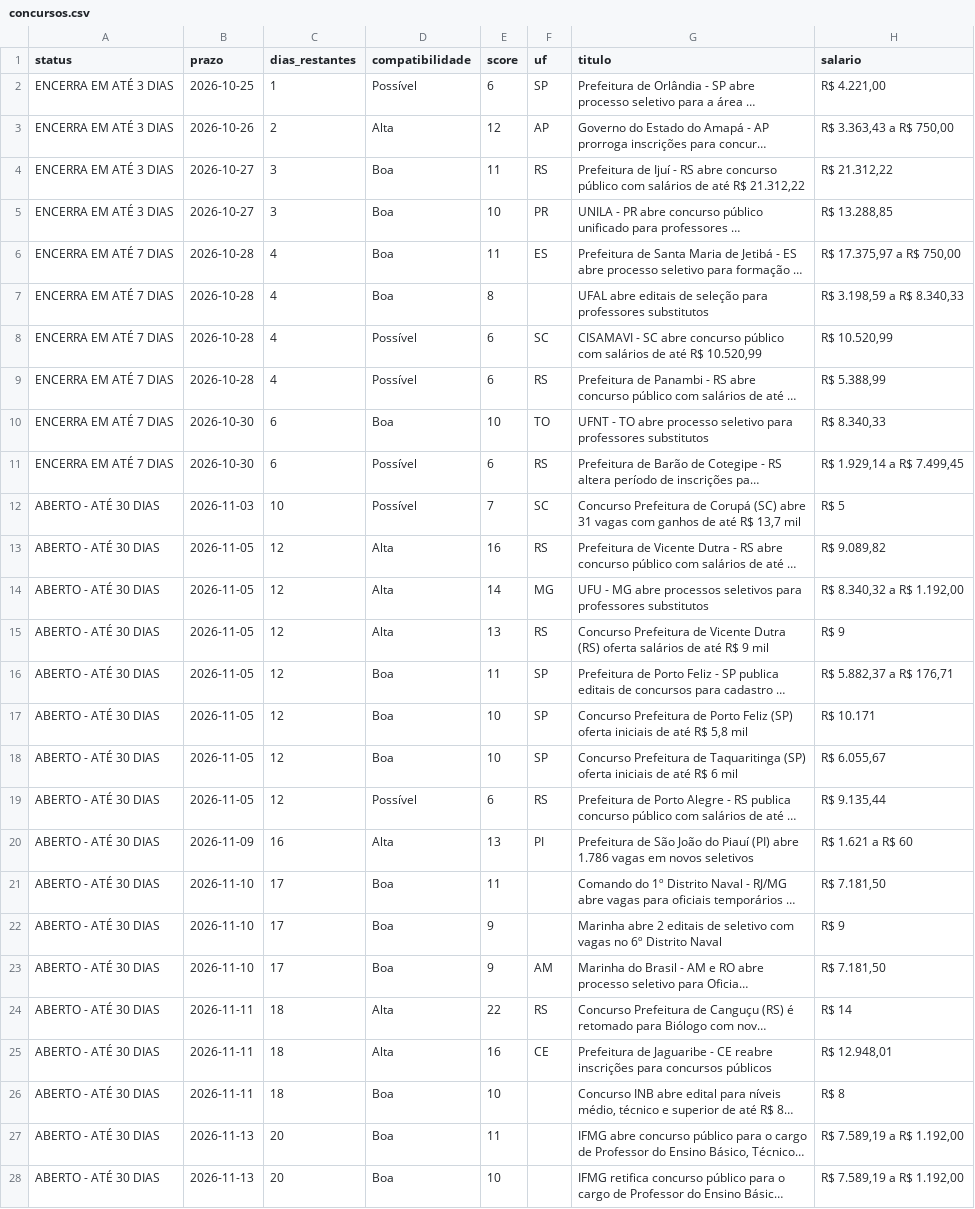
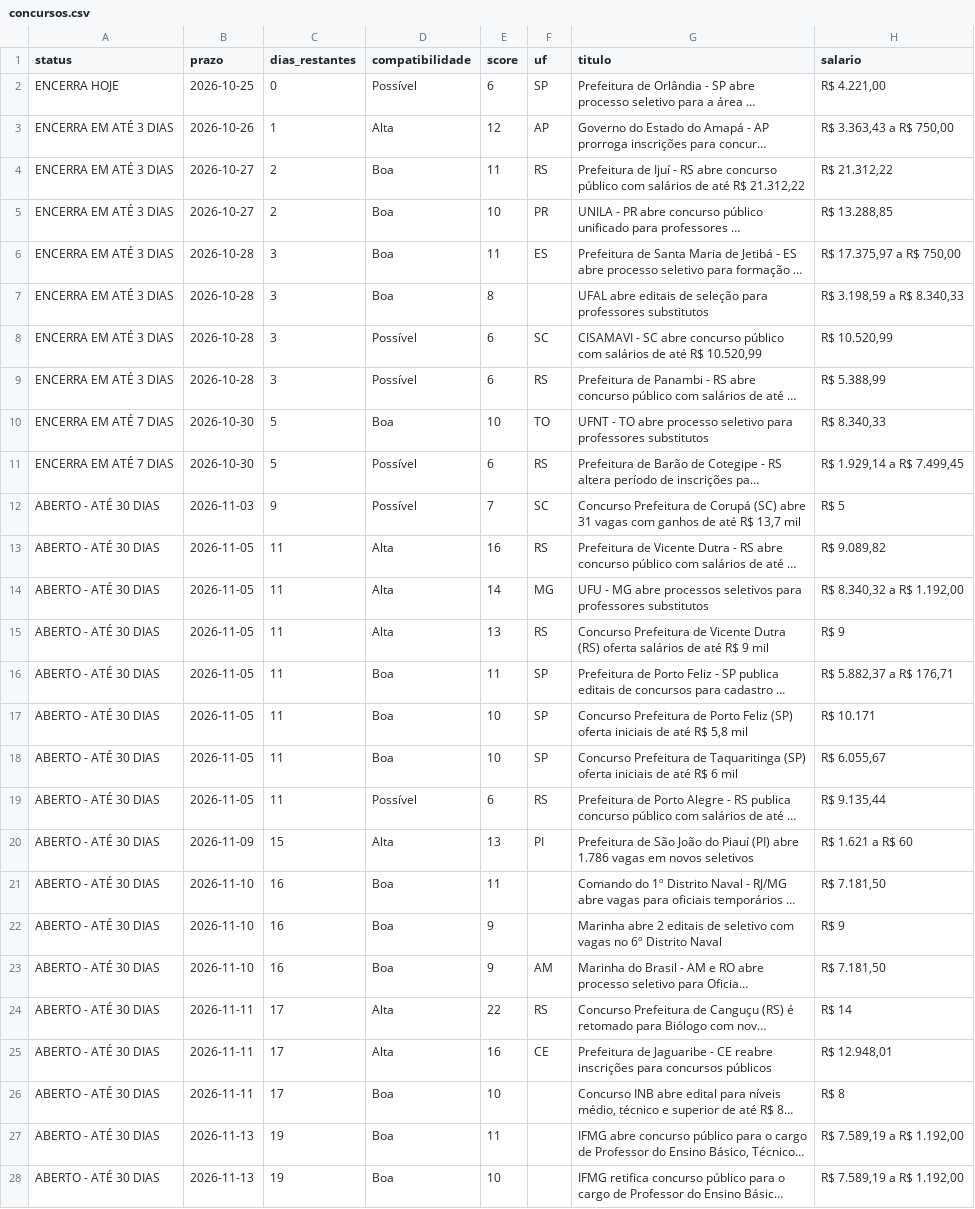
Before and after one commit to matheusbarrosb/concurso-biologia-bot, a CSV file: data/concursos.csv, drawn as a sheet; only a part is shown; long unchanged cells end in …; the diff covers the shown part only; the diff names each change by its address in the sheet, - before the commit and + after, or states it on an @@ line.

```diff
--- a/data/concursos.csv
+++ b/data/concursos.csv
-A2 (status): ENCERRA EM ATÉ 3 DIAS
+A2 (status): ENCERRA HOJE
-C2 (dias_restantes): 1
+C2 (dias_restantes): 0
-C3 (dias_restantes): 2
+C3 (dias_restantes): 1
-C4:C5 (dias_restantes): 3
+C4:C5 (dias_restantes): 2
-A6:A9 (status): ENCERRA EM ATÉ 7 DIAS
+A6:A9 (status): ENCERRA EM ATÉ 3 DIAS
-C6:C9 (dias_restantes): 4
+C6:C9 (dias_restantes): 3
-C10:C11 (dias_restantes): 6
+C10:C11 (dias_restantes): 5
-C12 (dias_restantes): 10
+C12 (dias_restantes): 9
-C13:C19 (dias_restantes): 12
+C13:C19 (dias_restantes): 11
-C20 (dias_restantes): 16
+C20 (dias_restantes): 15
-C21:C23 (dias_restantes): 17
+C21:C23 (dias_restantes): 16
-C24:C26 (dias_restantes): 18
+C24:C26 (dias_restantes): 17
-C27:C28 (dias_restantes): 20
+C27:C28 (dias_restantes): 19
```
Also changed, not shown: 61 edited cells elsewhere in this file.
